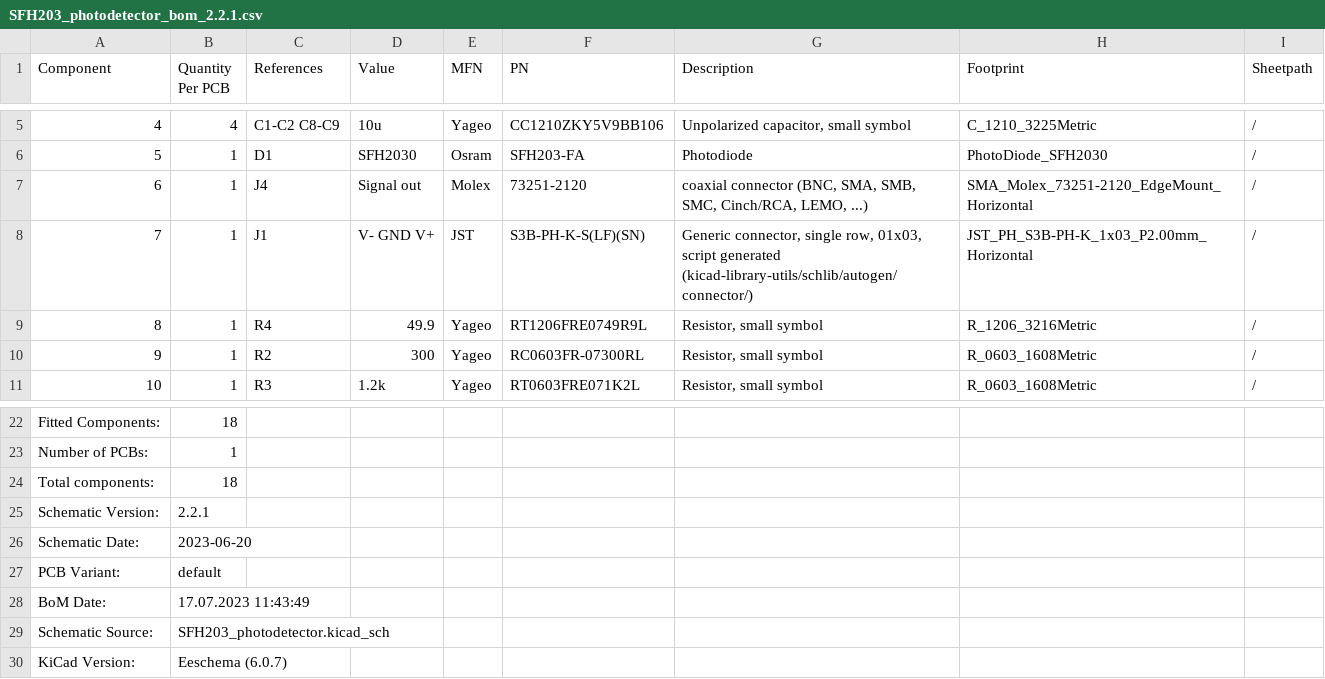
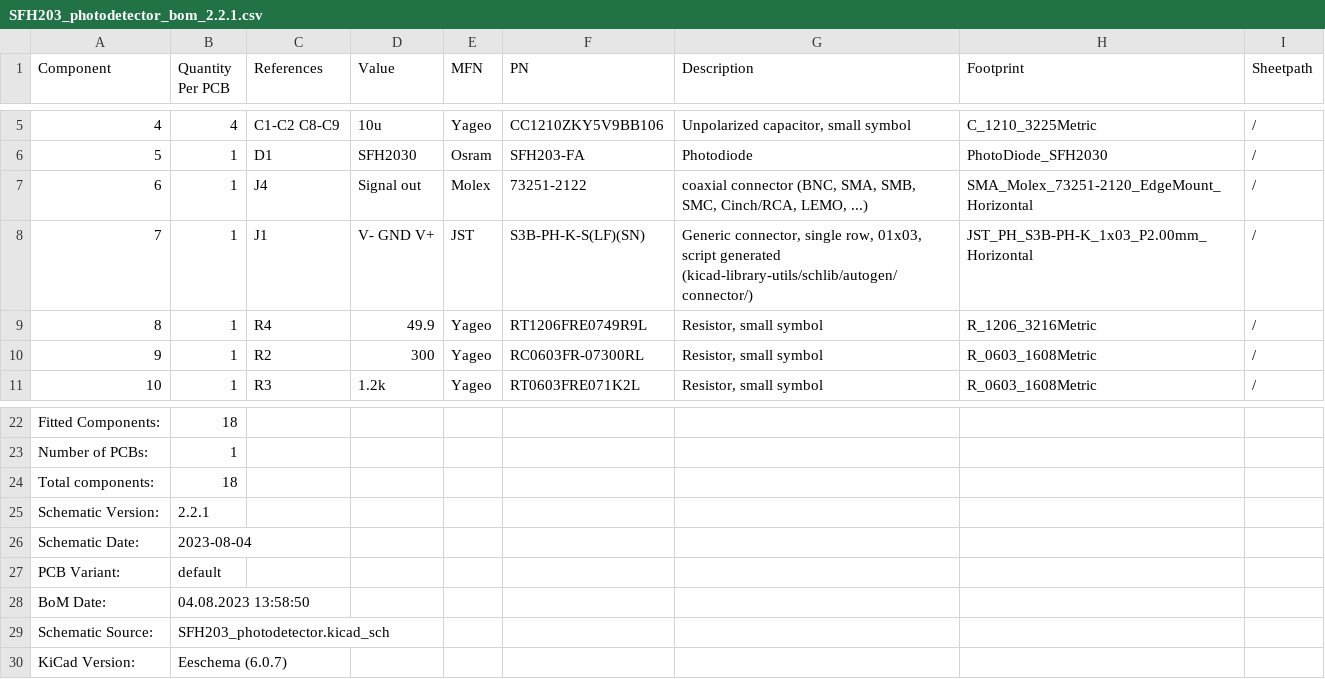
Before and after one commit to TU-Darmstadt-APQ/SFH203_photodetector, a CSV file: SFH203_photodetector_bom_2.2.1.csv, drawn as a sheet; only a part is shown, gaps mark what is left out.

```diff
--- a/SFH203_photodetector_bom_2.2.1.csv
+++ b/SFH203_photodetector_bom_2.2.1.csv
@@ -6,3 +6,3 @@ Component,Quantity Per PCB,References,Value,MFN,PN,Description,Footprint,Sheetpa
 5,1,D1,SFH2030,Osram,SFH203-FA,Photodiode,PhotoDiode_SFH2030,/
-6,1,J4,Signal out,Molex,73251-2120,"coaxial connector (BNC, SMA, SMB, SMC, Cinch/RCA, LEMO, ...)",SMA_Molex_73251-2120_EdgeMount_Horizontal,/
+6,1,J4,Signal out,Molex,73251-2122,"coaxial connector (BNC, SMA, SMB, SMC, Cinch/RCA, LEMO, ...)",SMA_Molex_73251-2120_EdgeMount_Horizontal,/
 7,1,J1,V- GND V+,JST,S3B-PH-K-S(LF)(SN),"Generic connector, single row, 01x03, script generated (kicad-library-utils/schlib/autogen/connector/)",JST_PH_S3B-PH-K_1x03_P2.00mm_Horizontal,/
@@ -25,5 +25,5 @@ Total components:,18
 Schematic Version:,2.2.1
-Schematic Date:,2023-06-20
+Schematic Date:,2023-08-04
 PCB Variant:,default
-BoM Date:,17.07.2023 11:43:49
+BoM Date:,04.08.2023 13:58:50
 Schematic Source:,SFH203_photodetector.kicad_sch
```
Also changed, not shown: 1 other file.
